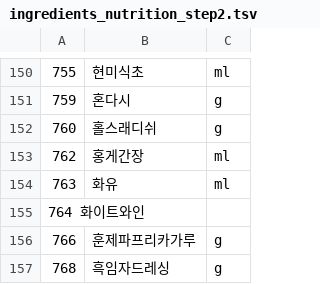
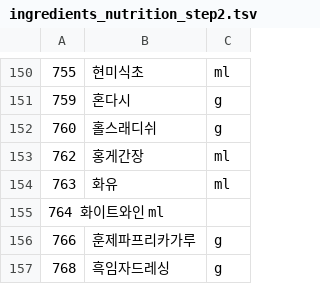
Before and after one commit to Haemeok/Haemeok-backend, a TSV file: src/main/resources/ingredients_nutrition_step2.tsv, drawn as a sheet; only a part is shown, gaps mark what is left out.

```diff
--- a/src/main/resources/ingredients_nutrition_step2.tsv
+++ b/src/main/resources/ingredients_nutrition_step2.tsv
@@ -154,3 +154,3 @@
 763	화유	ml
-764 화이트와인
+764 화이트와인   ml
 766	훈제파프리카가루	g
```
Also changed, not shown: 6 other files.
